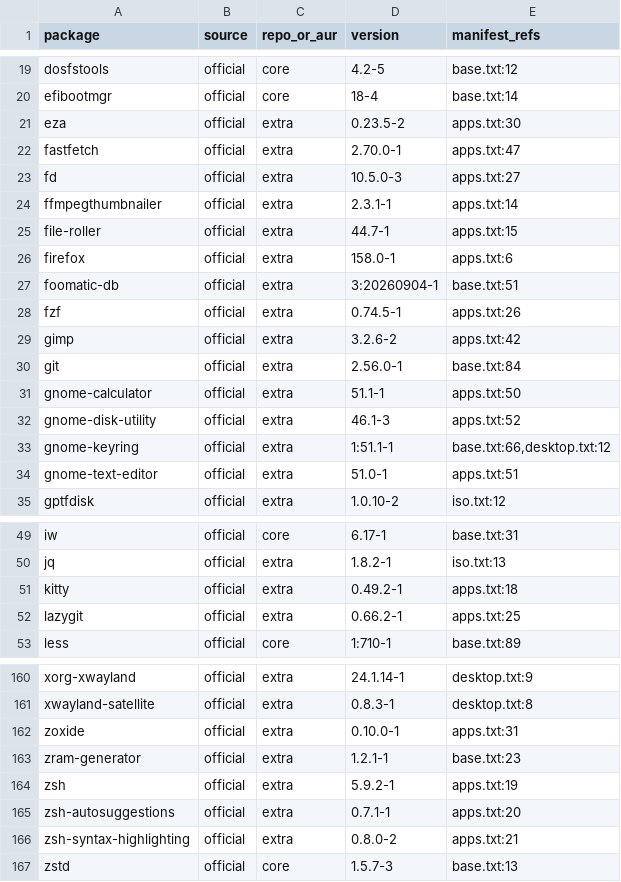
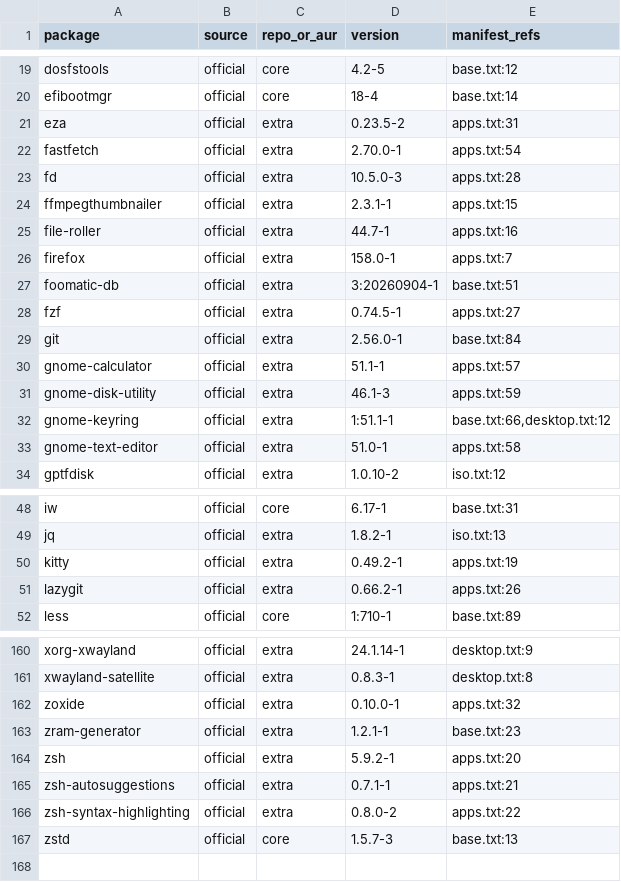
Before and after one commit to AmanicX/astra-os, a TSV file: manifests/package-verification-2026-10-19.tsv, drawn as a sheet; only a part is shown, gaps mark what is left out; the diff covers the shown part only.

Commit message:
phase1: record gate decisions and approved package changes

```diff
--- a/manifests/package-verification-2026-10-19.tsv
+++ b/manifests/package-verification-2026-10-19.tsv
@@ -20,16 +20,15 @@ dosfstools	official	core	4.2-5	base.txt:12
 efibootmgr	official	core	18-4	base.txt:14
-eza	official	extra	0.23.5-2	apps.txt:30
-fastfetch	official	extra	2.70.0-1	apps.txt:47
-fd	official	extra	10.5.0-3	apps.txt:27
-ffmpegthumbnailer	official	extra	2.3.1-1	apps.txt:14
-file-roller	official	extra	44.7-1	apps.txt:15
-firefox	official	extra	158.0-1	apps.txt:6
+eza	official	extra	0.23.5-2	apps.txt:31
+fastfetch	official	extra	2.70.0-1	apps.txt:54
+fd	official	extra	10.5.0-3	apps.txt:28
+ffmpegthumbnailer	official	extra	2.3.1-1	apps.txt:15
+file-roller	official	extra	44.7-1	apps.txt:16
+firefox	official	extra	158.0-1	apps.txt:7
 foomatic-db	official	extra	3:20260904-1	base.txt:51
-fzf	official	extra	0.74.5-1	apps.txt:26
-gimp	official	extra	3.2.6-2	apps.txt:42
+fzf	official	extra	0.74.5-1	apps.txt:27
 git	official	extra	2.56.0-1	base.txt:84
-gnome-calculator	official	extra	51.1-1	apps.txt:50
-gnome-disk-utility	official	extra	46.1-3	apps.txt:52
+gnome-calculator	official	extra	51.1-1	apps.txt:57
+gnome-disk-utility	official	extra	46.1-3	apps.txt:59
 gnome-keyring	official	extra	1:51.1-1	base.txt:66,desktop.txt:12
-gnome-text-editor	official	extra	51.0-1	apps.txt:51
+gnome-text-editor	official	extra	51.0-1	apps.txt:58
 gptfdisk	official	extra	1.0.10-2	iso.txt:12
@@ -50,4 +49,4 @@ iw	official	core	6.17-1	base.txt:31
 jq	official	extra	1.8.2-1	iso.txt:13
-kitty	official	extra	0.49.2-1	apps.txt:18
-lazygit	official	extra	0.66.2-1	apps.txt:25
+kitty	official	extra	0.49.2-1	apps.txt:19
+lazygit	official	extra	0.66.2-1	apps.txt:26
 less	official	core	1:710-1	base.txt:89
@@ -161,7 +161,7 @@ xorg-xwayland	official	extra	24.1.14-1	desktop.txt:9
 xwayland-satellite	official	extra	0.8.3-1	desktop.txt:8
-zoxide	official	extra	0.10.0-1	apps.txt:31
+zoxide	official	extra	0.10.0-1	apps.txt:32
 zram-generator	official	extra	1.2.1-1	base.txt:23
-zsh	official	extra	5.9.2-1	apps.txt:19
-zsh-autosuggestions	official	extra	0.7.1-1	apps.txt:20
-zsh-syntax-highlighting	official	extra	0.8.0-2	apps.txt:21
+zsh	official	extra	5.9.2-1	apps.txt:20
+zsh-autosuggestions	official	extra	0.7.1-1	apps.txt:21
+zsh-syntax-highlighting	official	extra	0.8.0-2	apps.txt:22
 zstd	official	core	1.5.7-3	base.txt:13
```
Also changed, not shown: 1 added row and 19 edited cells elsewhere in this file, 9 other files.
